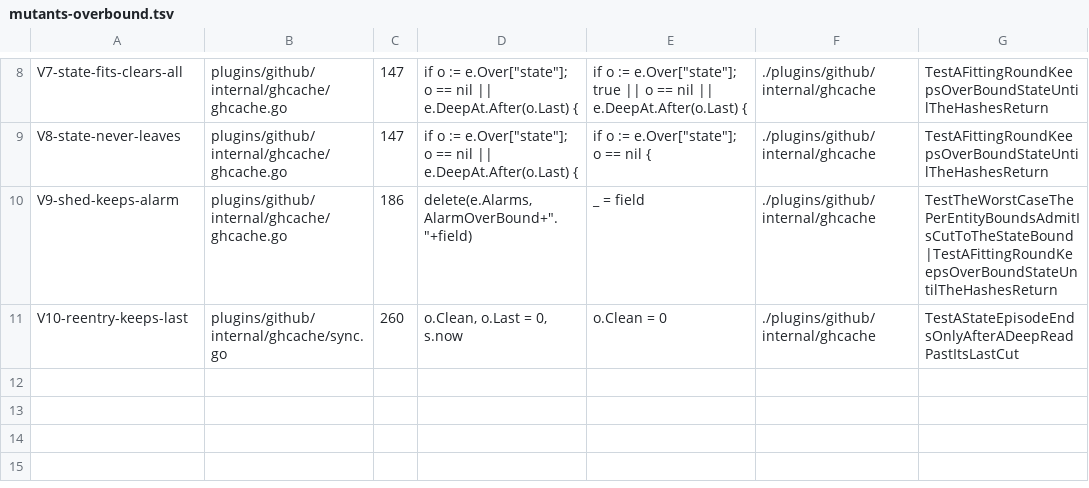
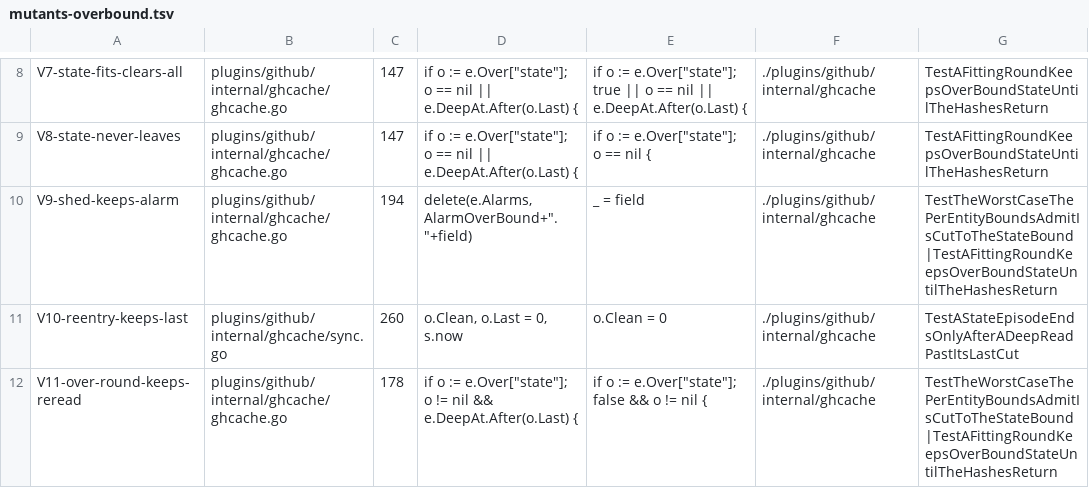
Before and after one commit to jack-work/ebac, a TSV file: scripts/mutants-overbound.tsv, drawn as a sheet; only a part is shown, gaps mark what is left out.

Commit message:
ghcache #71v: an over round ends the episode of an entity read deep since its last cut and not cut again (its hashes are back); the collect ping keeps its wording; mutant V11

```diff
--- a/scripts/mutants-overbound.tsv
+++ b/scripts/mutants-overbound.tsv
@@ -9,3 +9,4 @@ V7-state-fits-clears-all	plugins/github/internal/ghcache/ghcache.go	147	if o :=
 V8-state-never-leaves	plugins/github/internal/ghcache/ghcache.go	147	if o := e.Over["state"]; o == nil || e.DeepAt.After(o.Last) {	if o := e.Over["state"]; o == nil {	./plugins/github/internal/ghcache	TestAFittingRoundKeepsOverBoundStateUntilTheHashesReturn
-V9-shed-keeps-alarm	plugins/github/internal/ghcache/ghcache.go	186	delete(e.Alarms, AlarmOverBound+"."+field)	_ = field	./plugins/github/internal/ghcache	TestTheWorstCaseThePerEntityBoundsAdmitIsCutToTheStateBound|TestAFittingRoundKeepsOverBoundStateUntilTheHashesReturn
+V9-shed-keeps-alarm	plugins/github/internal/ghcache/ghcache.go	194	delete(e.Alarms, AlarmOverBound+"."+field)	_ = field	./plugins/github/internal/ghcache	TestTheWorstCaseThePerEntityBoundsAdmitIsCutToTheStateBound|TestAFittingRoundKeepsOverBoundStateUntilTheHashesReturn
 V10-reentry-keeps-last	plugins/github/internal/ghcache/sync.go	260	o.Clean, o.Last = 0, s.now	o.Clean = 0	./plugins/github/internal/ghcache	TestAStateEpisodeEndsOnlyAfterADeepReadPastItsLastCut
+V11-over-round-keeps-reread	plugins/github/internal/ghcache/ghcache.go	178	if o := e.Over["state"]; o != nil && e.DeepAt.After(o.Last) {	if o := e.Over["state"]; false && o != nil {	./plugins/github/internal/ghcache	TestTheWorstCaseThePerEntityBoundsAdmitIsCutToTheStateBound|TestAFittingRoundKeepsOverBoundStateUntilTheHashesReturn
```
Also changed, not shown: 2 other files.
